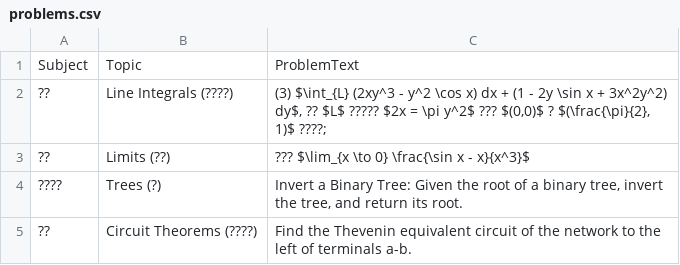
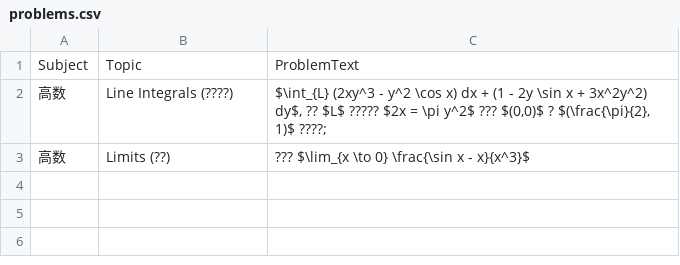
Before and after one commit to Teofoam/HighScoreCaptainCapri, a CSV file: problems.csv, drawn as a sheet.

Commit message:
Add new markdown problems and update csv

```diff
--- a/problems.csv
+++ b/problems.csv
@@ -1,5 +1,3 @@
 Subject,Topic,ProblemText
-??,Line Integrals (????),"(3) $\int_{L} (2xy^3 - y^2 \cos x) dx + (1 - 2y \sin x + 3x^2y^2) dy$, ?? $L$ ????? $2x = \pi y^2$ ??? $(0,0)$ ? $(\frac{\pi}{2}, 1)$ ????;"
-??,Limits (??),??? $\lim_{x \to 0} \frac{\sin x - x}{x^3}$
-????,Trees (?),"Invert a Binary Tree: Given the root of a binary tree, invert the tree, and return its root."
-??,Circuit Theorems (????),Find the Thevenin equivalent circuit of the network to the left of terminals a-b.
+高数,Line Integrals (????),"$\int_{L} (2xy^3 - y^2 \cos x) dx + (1 - 2y \sin x + 3x^2y^2) dy$, ?? $L$ ????? $2x = \pi y^2$ ??? $(0,0)$ ? $(\frac{\pi}{2}, 1)$ ????;"
+高数,Limits (??),??? $\lim_{x \to 0} \frac{\sin x - x}{x^3}$
```
Also changed, not shown: 2 other files.
